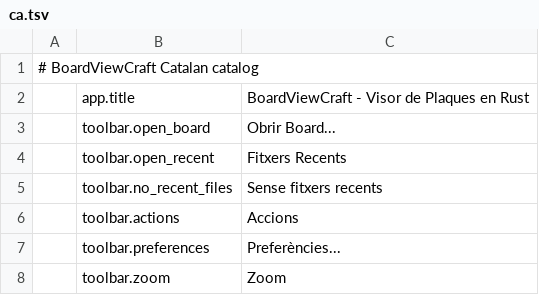
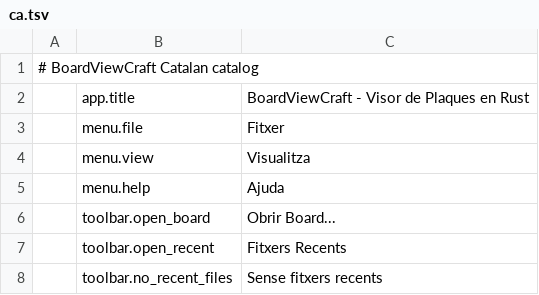
Before and after one commit to elbuit/BoardViewCraft, a TSV file: crates/ui-egui/src/i18n/ca.tsv, drawn as a sheet; only a part is shown; the shorter side is filled out with more unchanged rows.

Commit message:
feat(ui): group toolbar into File, Actions, View and Help menus

```diff
--- a/crates/ui-egui/src/i18n/ca.tsv
+++ b/crates/ui-egui/src/i18n/ca.tsv
@@ -2,2 +2,5 @@
 	app.title	BoardViewCraft - Visor de Plaques en Rust
+	menu.file	Fitxer
+	menu.view	Visualitza
+	menu.help	Ajuda
 	toolbar.open_board	Obrir Board...
```
Also changed, not shown: crates/ui-egui/src/i18n/de.tsv, crates/ui-egui/src/i18n/en.tsv, 6 other files.
